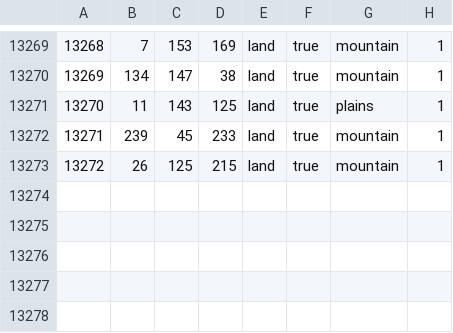
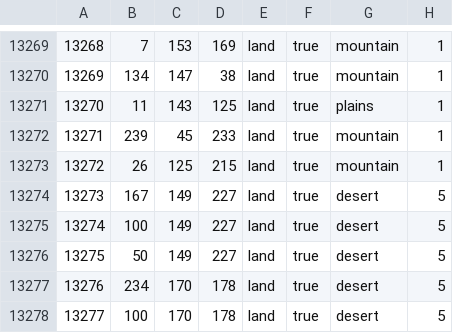
Before and after one commit to otti086/JFU_testing, a CSV file: map/definition.csv, drawn as a sheet; only a part is shown, gaps mark what is left out.

```diff
--- a/map/definition.csv
+++ b/map/definition.csv
@@ -13273 +13273,6 @@
 13272;26;125;215;land;true;mountain;1
+13273;167;149;227;land;true;desert;5
+13274;100;149;227;land;true;desert;5
+13275;50;149;227;land;true;desert;5
+13276;234;170;178;land;true;desert;5
+13277;100;170;178;land;true;desert;5
```
Also changed, not shown: 11 other files.
